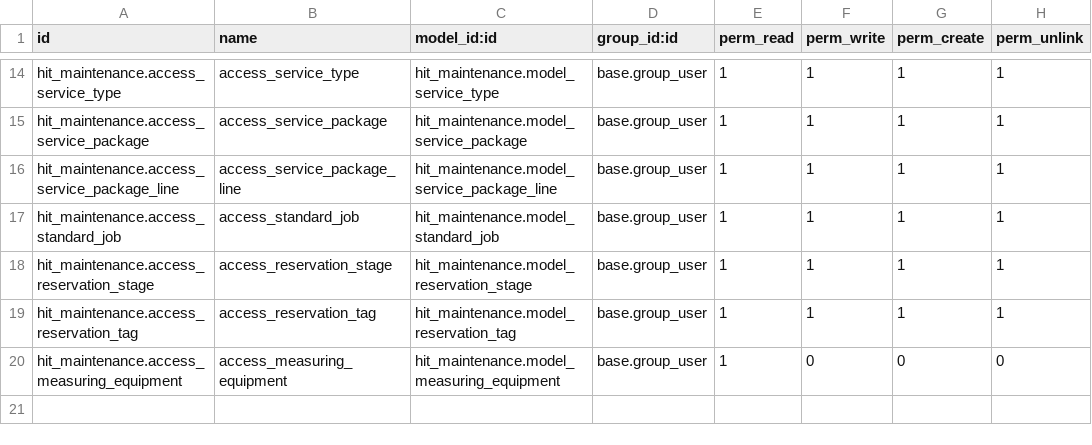
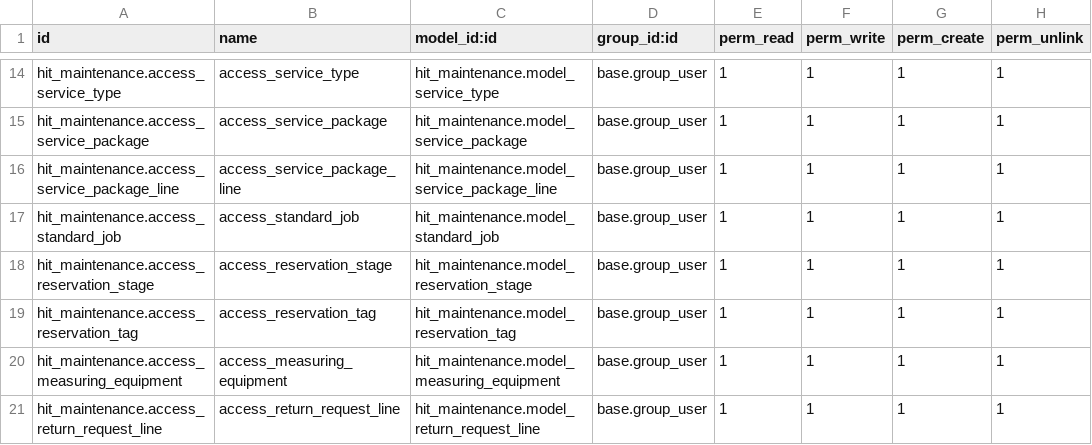
Before and after one commit to ksjaya2023/odoo15-backup, a CSV file: hit_maintenance/security/ir.model.access.csv, drawn as a sheet; only a part is shown, gaps mark what is left out.

Commit message:
enhancement return request

```diff
--- a/hit_maintenance/security/ir.model.access.csv
+++ b/hit_maintenance/security/ir.model.access.csv
@@ -19,2 +19,3 @@ hit_maintenance.access_reservation_stage,access_reservation_stage,hit_maintenanc
 hit_maintenance.access_reservation_tag,access_reservation_tag,hit_maintenance.model_reservation_tag,base.group_user,1,1,1,1
-hit_maintenance.access_measuring_equipment,access_measuring_equipment,hit_maintenance.model_measuring_equipment,base.group_user,1,0,0,0
+hit_maintenance.access_measuring_equipment,access_measuring_equipment,hit_maintenance.model_measuring_equipment,base.group_user,1,1,1,1
+hit_maintenance.access_return_request_line,access_return_request_line,hit_maintenance.model_return_request_line,base.group_user,1,1,1,1
```
Also changed, not shown: 3 other files.
